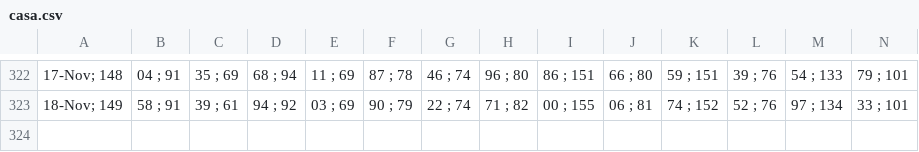
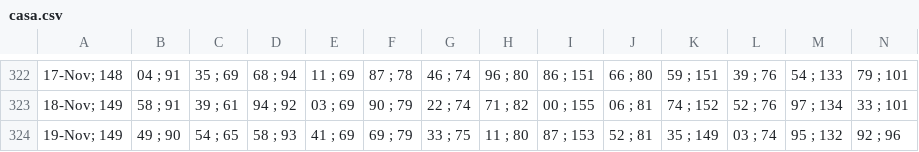
Before and after one commit to alganii14/grafik, a CSV file: csv kcp/casa.csv, drawn as a sheet; only a part is shown, gaps mark what is left out; rows hold the shown columns only; the diff names each change by its address in the sheet, - before the commit and + after, or states it on an @@ line.

```diff
--- a/csv kcp/casa.csv
+++ b/csv kcp/casa.csv
+row 324: 19-Nov; 149 | 49 ; 90 | 54 ; 65 | 58 ; 93 | 41 ; 69 | 69 ; 79 | 33 ; 75 | 11 ; 80 | 87 ; 153 | 52 ; 81 | 35 ; 149 | 03 ; 74 | 95 ; 132 | 92 ; 96
```
Also changed, not shown: csv kcp/dpk.csv, csv kcp/tabungan.csv, 17 other files.
